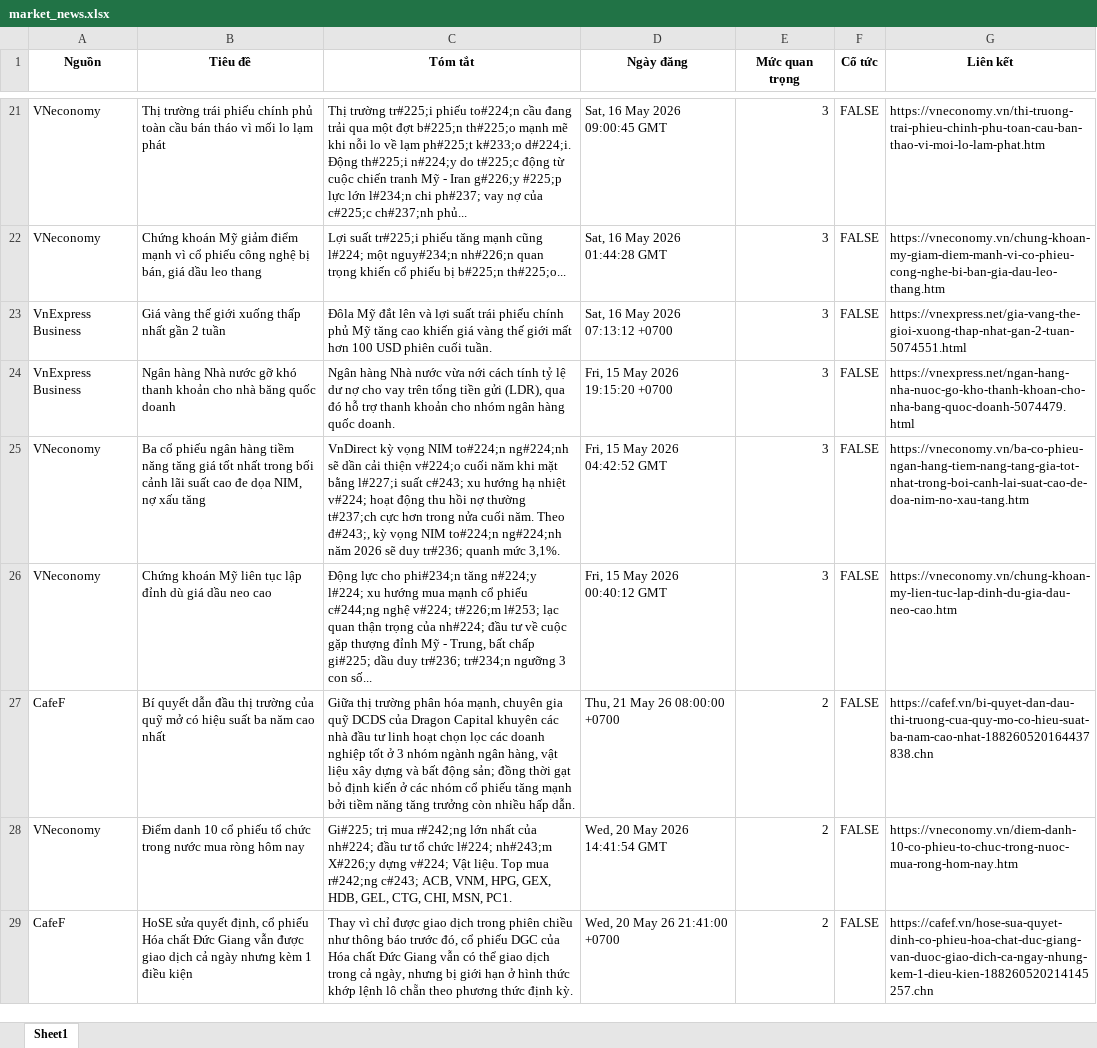
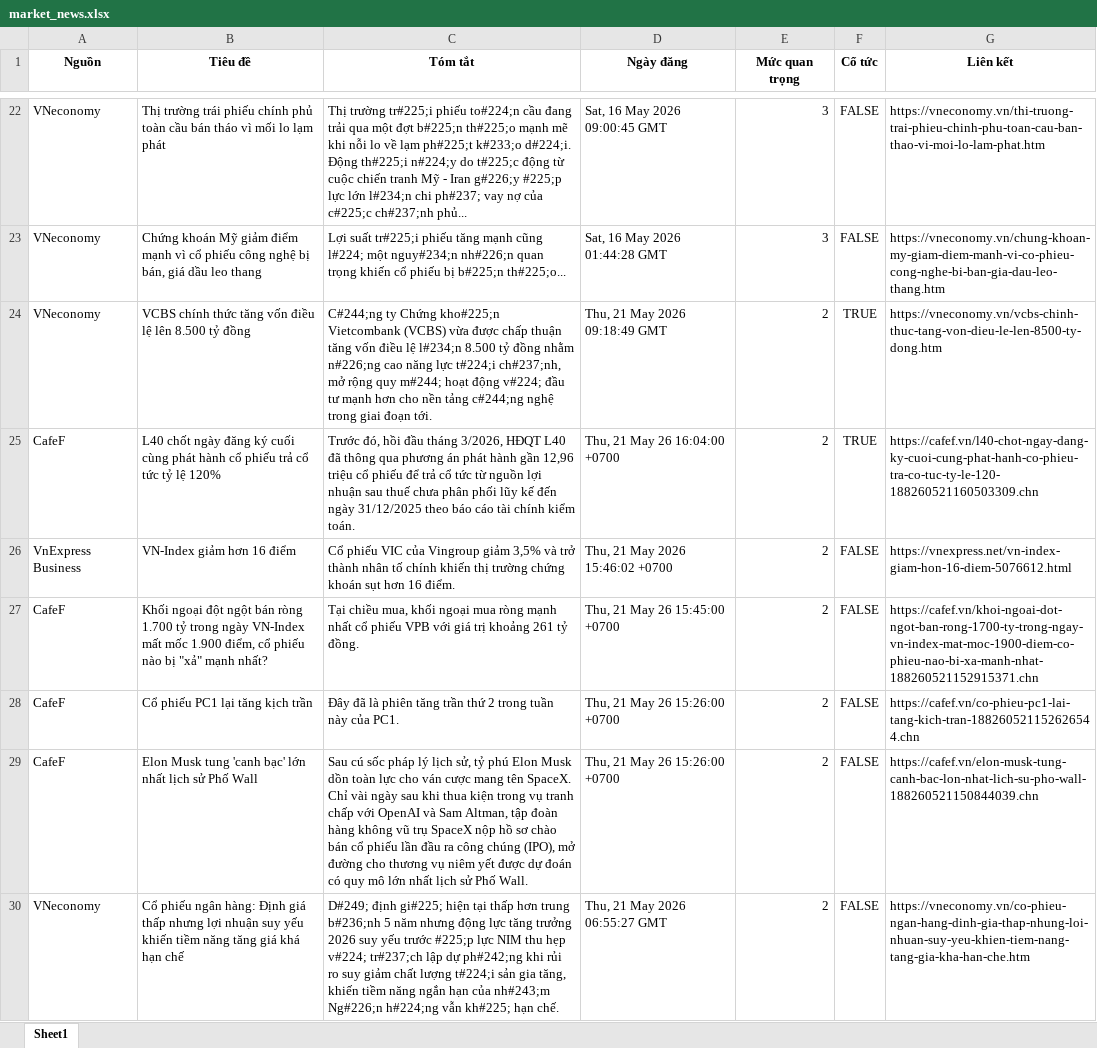
Before and after one commit to Ngoduc1110/ND, an Excel workbook: NEWS/market_news.xlsx, sheet Sheet1, drawn as a sheet; only a part is shown, gaps mark what is left out; the shorter side is filled out with more unchanged rows; values as stored, in another font and other column widths than the file's, no borders; removed rows and columns are numbered as before the commit, all else as after; the diff covers the shown part only; the diff names each change by its address in the sheet, - before the commit and + after, or states it on an @@ line.

Commit message:
Auto-update data and report at 2026-05-21 19:09

```diff
--- a/NEWS/market_news.xlsx (sheet Sheet1)
+++ b/NEWS/market_news.xlsx (sheet Sheet1)
-row 23: VnExpress Business | Giá vàng thế giới xuống thấp nhất gần 2 tuần | Đôla Mỹ đắt lên và lợi suất trái phiếu chính phủ Mỹ tăng cao khiến giá vàng thế giới mất hơn 100 USD phiên cuối tuần. | Sat, 16 May 2026 07:13:12 +0700 | 3 | FALSE | https://vnexpress.net/gia-vang-the-gioi-xuong-thap-nhat-gan-2-tuan-5074551.html
-row 24: VnExpress Business | Ngân hàng Nhà nước gỡ khó thanh khoản cho nhà băng quốc doanh | Ngân hàng Nhà nước vừa nới cách tính tỷ lệ dư nợ cho vay trên tổng tiền gửi (LDR), qua đó hỗ trợ thanh khoản cho nhóm ngân hàng quốc doanh. | Fri, 15 May 2026 19:15:20 +0700 | 3 | FALSE | https://vnexpress.net/ngan-hang-nha-nuoc-go-kho-thanh-khoan-cho-nha-bang-quoc-doanh-5074479.html
+row 24: VNeconomy | VCBS chính thức tăng vốn điều lệ lên 8.500 tỷ đồng | C#244;ng ty Chứng kho#225;n Vietcombank (VCBS) vừa được chấp thuận tăng vốn điều lệ l#234;n 8.500 tỷ đồng nhằm n#226;ng cao năng lực t#224;i ch#237;nh, mở rộng quy m#244; hoạt động v#224; đầu tư mạnh hơn cho nền tảng c#244;ng nghệ trong giai đoạn tới. | Thu, 21 May 2026 09:18:49 GMT | 2 | TRUE | https://vneconomy.vn/vcbs-chinh-thuc-tang-von-dieu-le-len-8500-ty-dong.htm
+row 25: CafeF | L40 chốt ngày đăng ký cuối cùng phát hành cổ phiếu trả cổ tức tỷ lệ 120% | Trước đó, hồi đầu tháng 3/2026, HĐQT L40 đã thông qua phương án phát hành gần 12,96 triệu cổ phiếu để trả cổ tức từ nguồn lợi nhuận sau thuế chưa phân phối lũy kế đến ngày 31/12/2025 theo báo cáo tài chính kiểm toán. | Thu, 21 May 26 16:04:00 +0700 | 2 | TRUE | https://cafef.vn/l40-chot-ngay-dang-ky-cuoi-cung-phat-hanh-co-phieu-tra-co-tuc-ty-le-120-188260521160503309.chn
+row 26: VnExpress Business | VN-Index giảm hơn 16 điểm | Cổ phiếu VIC của Vingroup giảm 3,5% và trở thành nhân tố chính khiến thị trường chứng khoán sụt hơn 16 điểm. | Thu, 21 May 2026 15:46:02 +0700 | 2 | FALSE | https://vnexpress.net/vn-index-giam-hon-16-diem-5076612.html
+row 27: CafeF | Khối ngoại đột ngột bán ròng 1.700 tỷ trong ngày VN-Index mất mốc 1.900 điểm, cổ phiếu nào bị "xả" mạnh nhất? | Tại chiều mua, khối ngoại mua ròng mạnh nhất cổ phiếu VPB với giá trị khoảng 261 tỷ đồng. | Thu, 21 May 26 15:45:00 +0700 | 2 | FALSE | https://cafef.vn/khoi-ngoai-dot-ngot-ban-rong-1700-ty-trong-ngay-vn-index-mat-moc-1900-diem-co-phieu-nao-bi-xa-manh-nhat-188260521152915371.chn
+row 28: CafeF | Cổ phiếu PC1 lại tăng kịch trần | Đây đã là phiên tăng trần thứ 2 trong tuần này của PC1. | Thu, 21 May 26 15:26:00 +0700 | 2 | FALSE | https://cafef.vn/co-phieu-pc1-lai-tang-kich-tran-188260521152626544.chn
+row 29: CafeF | Elon Musk tung 'canh bạc' lớn nhất lịch sử Phố Wall | Sau cú sốc pháp lý lịch sử, tỷ phú Elon Musk dồn toàn lực cho ván cược mang tên SpaceX. Chỉ vài ngày sau khi thua kiện trong vụ tranh chấp với OpenAI và Sam Altman, tập đoàn hàng không vũ trụ SpaceX nộp hồ sơ chào bán cổ phiếu lần đầu ra công chúng (IPO), mở đường cho thương vụ niêm yết được dự đoán có quy mô lớn nhất lịch sử Phố Wall. | Thu, 21 May 26 15:26:00 +0700 | 2 | FALSE | https://cafef.vn/elon-musk-tung-canh-bac-lon-nhat-lich-su-pho-wall-188260521150844039.chn
-B30 (Tiêu đề): Ba cổ phiếu ngân hàng tiềm năng tăng giá tốt nhất trong bối cảnh lãi suất cao đe dọa NIM, nợ xấu tăng
+B30 (Tiêu đề): Cổ phiếu ngân hàng: Định giá thấp nhưng lợi nhuận suy yếu khiến tiềm năng tăng giá khá hạn chế
-C30 (Tóm tắt): VnDirect kỳ vọng NIM to#224;n ng#224;nh sẽ dần cải thiện v#224;o cuối năm khi mặt bằng l#227;i suất c#243; xu hướng hạ nhiệt v#224; hoạt động thu hồi nợ thường t#237;ch cực hơn trong nửa cuối năm. Theo đ#243;, kỳ vọng NIM to#224;n ng#224;nh năm 2026 sẽ duy tr#236; quanh mức 3,1%.
+C30 (Tóm tắt): D#249; định gi#225; hiện tại thấp hơn trung b#236;nh 5 năm nhưng động lực tăng trưởng 2026 suy yếu trước #225;p lực NIM thu hẹp v#224; tr#237;ch lập dự ph#242;ng khi rủi ro suy giảm chất lượng t#224;i sản gia tăng, khiến tiềm năng ngắn hạn của nh#243;m Ng#226;n h#224;ng vẫn kh#225; hạn chế.
-D30 (Ngày đăng): Fri, 15 May 2026 04:42:52 GMT
+D30 (Ngày đăng): Thu, 21 May 2026 06:55:27 GMT
-E30 (Mức quan trọng): 3
+E30 (Mức quan trọng): 2
-G30 (Liên kết): https://vneconomy.vn/ba-co-phieu-ngan-hang-tiem-nang-tang-gia-tot-nhat-trong-boi-canh-lai-suat-cao-de-doa-nim-no-xau-tang.htm
+G30 (Liên kết): https://vneconomy.vn/co-phieu-ngan-hang-dinh-gia-thap-nhung-loi-nhuan-suy-yeu-khien-tiem-nang-tang-gia-kha-han-che.htm
-row 26: VNeconomy | Chứng khoán Mỹ liên tục lập đỉnh dù giá dầu neo cao | Động lực cho phi#234;n tăng n#224;y l#224; xu hướng mua mạnh cổ phiếu c#244;ng nghệ v#224; t#226;m l#253; lạc quan thận trọng của nh#224; đầu tư về cuộc gặp thượng đỉnh Mỹ - Trung, bất chấp gi#225; dầu duy tr#236; tr#234;n ngưỡng 3 con số... | Fri, 15 May 2026 00:40:12 GMT | 3 | FALSE | https://vneconomy.vn/chung-khoan-my-lien-tuc-lap-dinh-du-gia-dau-neo-cao.htm
```
Also changed, not shown: 28 added rows, 31 removed rows and 5 edited cells elsewhere in this sheet, 12 other files.
